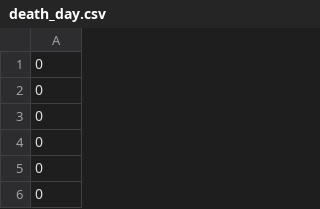
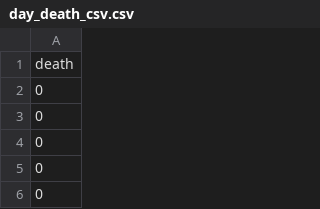
Before and after one commit to Foncoux/MMMI, a CSV file: data/DATA_calibration/All/day_death_csv.csv (was data/death_day.csv), drawn as a sheet; only a part is shown; the shorter side is filled out with more unchanged rows; the diff names each change by its address in the sheet, - before the commit and + after, or states it on an @@ line.

```diff
--- a/data/death_day.csv
+++ b/data/DATA_calibration/All/day_death_csv.csv
+row 1: death
```
Also changed, not shown: 43 other files.
